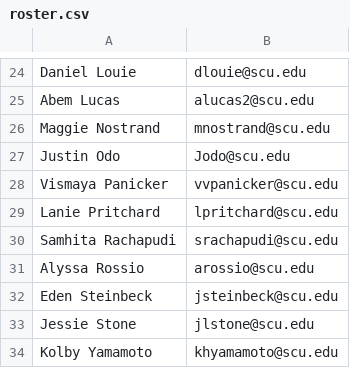
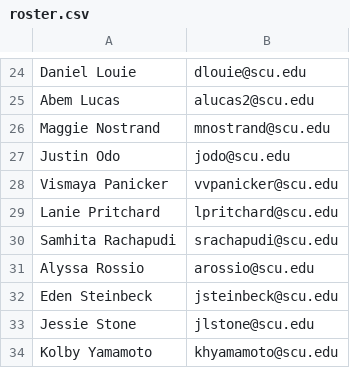
Before and after one commit to Chris-Tamayo/theta-tau-assassin, a CSV file: roster.csv, drawn as a sheet; only a part is shown, gaps mark what is left out.

Commit message:
Updates

```diff
--- a/roster.csv
+++ b/roster.csv
@@ -26,3 +26,3 @@ Abem Lucas,alucas2@scu.edu
 Maggie Nostrand,mnostrand@scu.edu
-Justin Odo,Jodo@scu.edu
+Justin Odo,jodo@scu.edu
 Vismaya Panicker,vvpanicker@scu.edu
```
